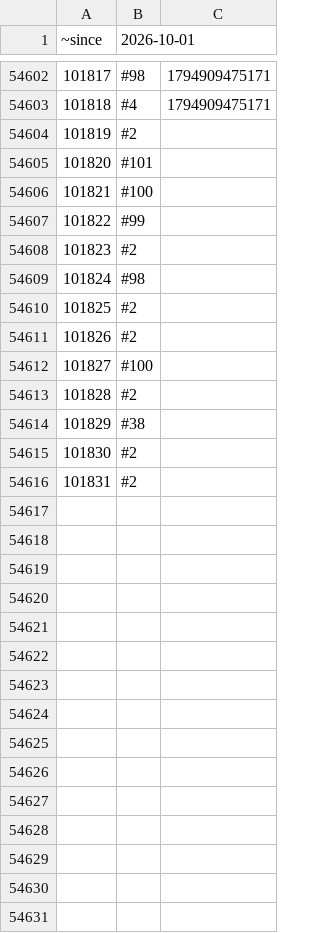
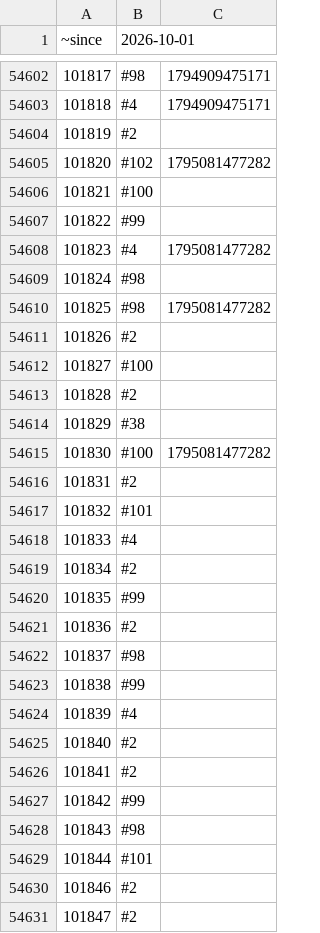
Before and after one commit to rolandteam-dev/claude-code-projects, a CSV file: battr-logs/state/stages.csv, drawn as a sheet; only a part is shown, gaps mark what is left out; the diff covers the shown part only.

Commit message:
Battr audit 2026-11-19

```diff
--- a/battr-logs/state/stages.csv
+++ b/battr-logs/state/stages.csv
@@ -54604,8 +54604,8 @@
 101819,#2,
-101820,#101,
+101820,#102,1795081477282
 101821,#100,
 101822,#99,
-101823,#2,
+101823,#4,1795081477282
 101824,#98,
-101825,#2,
+101825,#98,1795081477282
 101826,#2,
@@ -54614,3 +54614,18 @@
 101829,#38,
-101830,#2,
+101830,#100,1795081477282
 101831,#2,
+101832,#101,
+101833,#4,
+101834,#2,
+101835,#99,
+101836,#2,
+101837,#98,
+101838,#99,
+101839,#4,
+101840,#2,
+101841,#2,
+101842,#99,
+101843,#98,
+101844,#101,
+101846,#2,
+101847,#2,
```
Also changed, not shown: 7 added rows and 148 edited cells elsewhere in this file, battr-logs/comparison.csv, battr-logs/state/ownership.csv, 2 other files.
